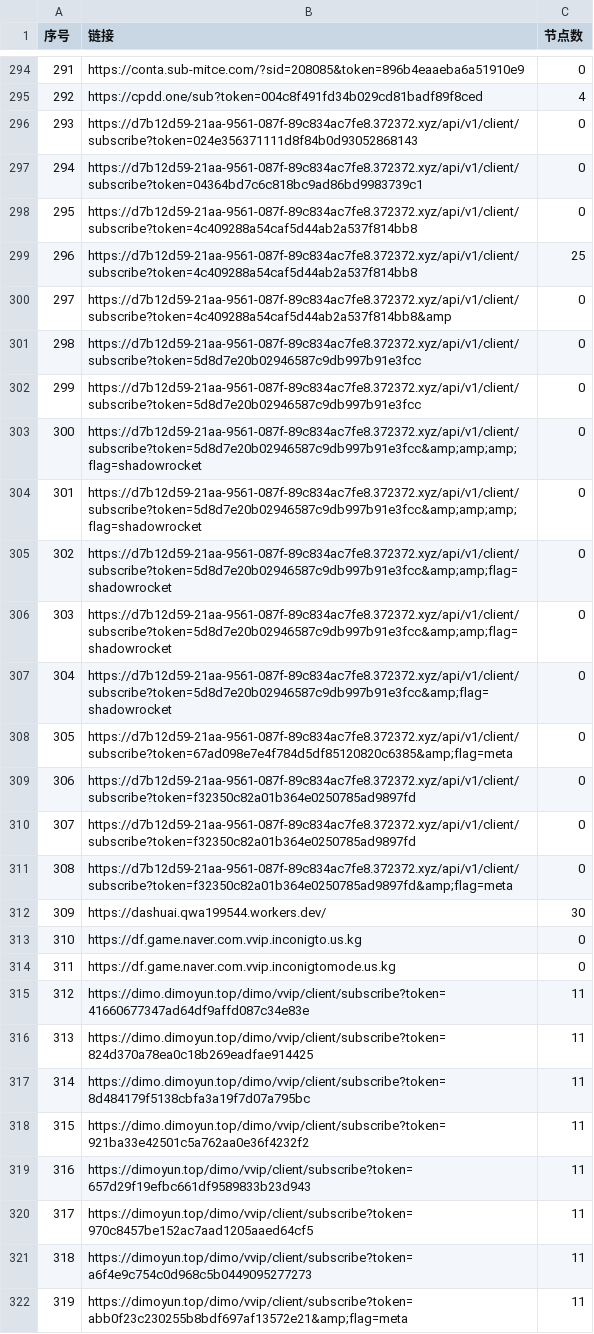
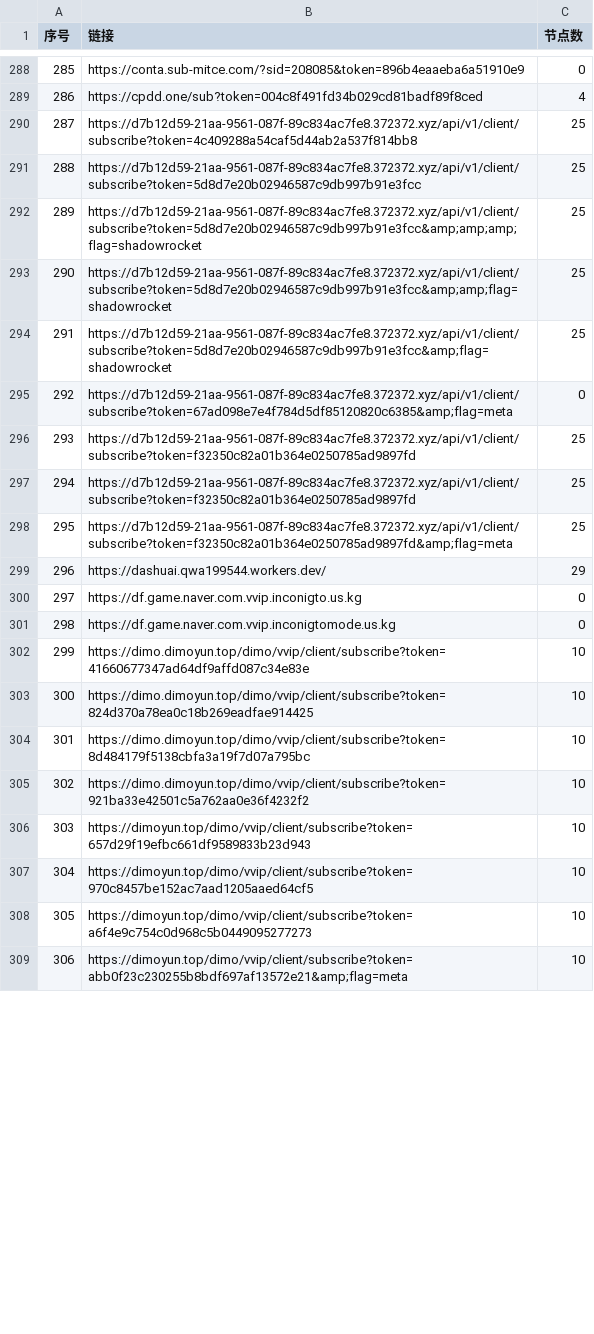
Before and after one commit to 3878590578/NoMoreWalls, a CSV file: list_result.csv, drawn as a sheet; only a part is shown, gaps mark what is left out; removed rows and columns are numbered as before the commit, all else as after; the diff covers the shown part only; the diff names each change by its address in the sheet, - before the commit and + after, or states it on an @@ line.

```diff
--- a/list_result.csv
+++ b/list_result.csv
@@ column A (序号) renumbered between rows 3 and 762 @@
-row 296: 293 | https://d7b12d59-21aa-9561-087f-89c834ac7fe8.372372.xyz/api/v1/client/subscribe?token=024e356371111d8f84b0d93052868143 | 0
-row 297: 294 | https://d7b12d59-21aa-9561-087f-89c834ac7fe8.372372.xyz/api/v1/client/subscribe?token=04364bd7c6c818bc9ad86bd9983739c1 | 0
-row 298: 295 | https://d7b12d59-21aa-9561-087f-89c834ac7fe8.372372.xyz/api/v1/client/subscribe?token=4c409288a54caf5d44ab2a537f814bb8 | 0
-row 300: 297 | https://d7b12d59-21aa-9561-087f-89c834ac7fe8.372372.xyz/api/v1/client/subscribe?token=4c409288a54caf5d44ab2a537f814bb8&amp | 0
-C291 (节点数): 0
+C291 (节点数): 25
-row 302: 299 | https://d7b12d59-21aa-9561-087f-89c834ac7fe8.372372.xyz/api/v1/client/subscribe?token=5d8d7e20b02946587c9db997b91e3fcc | 0
-C292 (节点数): 0
+C292 (节点数): 25
-row 304: 301 | https://d7b12d59-21aa-9561-087f-89c834ac7fe8.372372.xyz/api/v1/client/subscribe?token=5d8d7e20b02946587c9db997b91e3fcc&amp;amp;amp;flag=shadowrocket | 0
-C293 (节点数): 0
+C293 (节点数): 25
-row 306: 303 | https://d7b12d59-21aa-9561-087f-89c834ac7fe8.372372.xyz/api/v1/client/subscribe?token=5d8d7e20b02946587c9db997b91e3fcc&amp;amp;flag=shadowrocket | 0
-C294 (节点数): 0
+C294 (节点数): 25
-C296:C298 (节点数): 0
+C296:C298 (节点数): 25
-C299 (节点数): 30
+C299 (节点数): 29
-C302:C309 (节点数): 11
+C302:C309 (节点数): 10
```
Also changed, not shown: 2 added rows, 11 removed rows and 32 edited cells elsewhere in this file, 53 other files.
